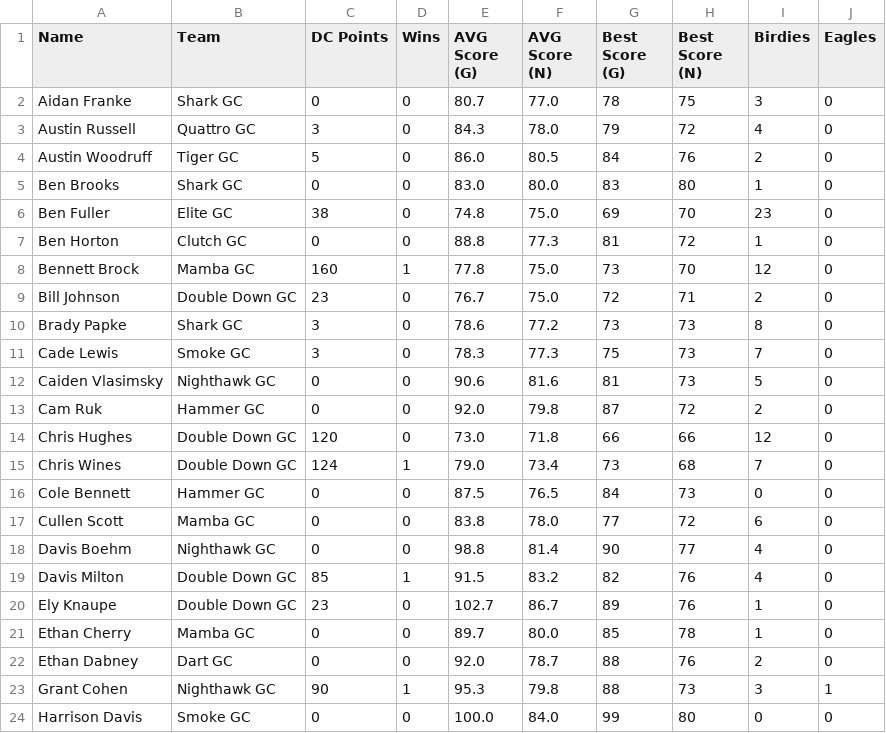
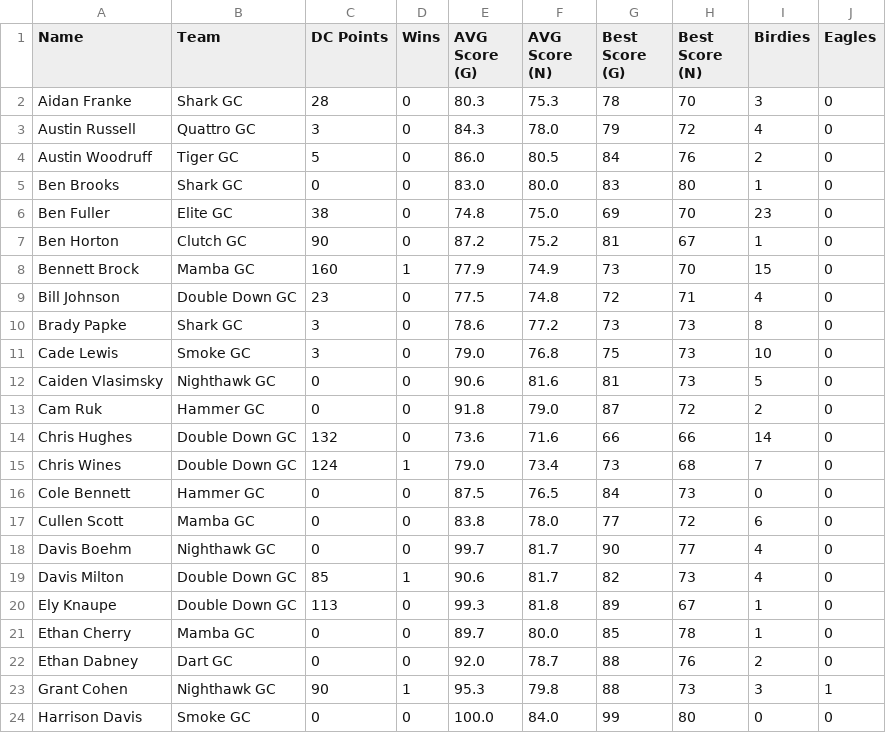
Before and after one commit to ryanwaters-creative/LST_X_Cup_Data, a CSV file: 2026_IND_Stats.csv, drawn as a sheet; only a part is shown; the diff covers the shown part only.

Commit message:
Update 2026_IND_Stats.csv

```diff
--- a/2026_IND_Stats.csv
+++ b/2026_IND_Stats.csv
@@ -1,3 +1,3 @@
 Name,Team,DC Points,Wins,AVG Score (G),AVG Score (N),Best Score (G),Best Score (N),Birdies,Eagles
-Aidan Franke,Shark GC,0,0,80.7,77.0,78,75,3,0
+Aidan Franke,Shark GC,28,0,80.3,75.3,78,70,3,0
 Austin Russell,Quattro GC,3,0,84.3,78.0,79,72,4,0
@@ -6,10 +6,10 @@ Ben Brooks,Shark GC,0,0,83.0,80.0,83,80,1,0
 Ben Fuller,Elite GC,38,0,74.8,75.0,69,70,23,0
-Ben Horton,Clutch GC,0,0,88.8,77.3,81,72,1,0
-Bennett Brock,Mamba GC,160,1,77.8,75.0,73,70,12,0
-Bill Johnson,Double Down GC,23,0,76.7,75.0,72,71,2,0
+Ben Horton,Clutch GC,90,0,87.2,75.2,81,67,1,0
+Bennett Brock,Mamba GC,160,1,77.9,74.9,73,70,15,0
+Bill Johnson,Double Down GC,23,0,77.5,74.8,72,71,4,0
 Brady Papke,Shark GC,3,0,78.6,77.2,73,73,8,0
-Cade Lewis,Smoke GC,3,0,78.3,77.3,75,73,7,0
+Cade Lewis,Smoke GC,3,0,79.0,76.8,75,73,10,0
 Caiden Vlasimsky,Nighthawk GC,0,0,90.6,81.6,81,73,5,0
-Cam Ruk,Hammer GC,0,0,92.0,79.8,87,72,2,0
-Chris Hughes,Double Down GC,120,0,73.0,71.8,66,66,12,0
+Cam Ruk,Hammer GC,0,0,91.8,79.0,87,72,2,0
+Chris Hughes,Double Down GC,132,0,73.6,71.6,66,66,14,0
 Chris Wines,Double Down GC,124,1,79.0,73.4,73,68,7,0
@@ -17,5 +17,5 @@ Cole Bennett,Hammer GC,0,0,87.5,76.5,84,73,0,0
 Cullen Scott,Mamba GC,0,0,83.8,78.0,77,72,6,0
-Davis Boehm,Nighthawk GC,0,0,98.8,81.4,90,77,4,0
-Davis Milton,Double Down GC,85,1,91.5,83.2,82,76,4,0
-Ely Knaupe,Double Down GC,23,0,102.7,86.7,89,76,1,0
+Davis Boehm,Nighthawk GC,0,0,99.7,81.7,90,77,4,0
+Davis Milton,Double Down GC,85,1,90.6,81.7,82,73,4,0
+Ely Knaupe,Double Down GC,113,0,99.3,81.8,89,67,1,0
 Ethan Cherry,Mamba GC,0,0,89.7,80.0,85,78,1,0
```
Also changed, not shown: 88 edited cells elsewhere in this file.
